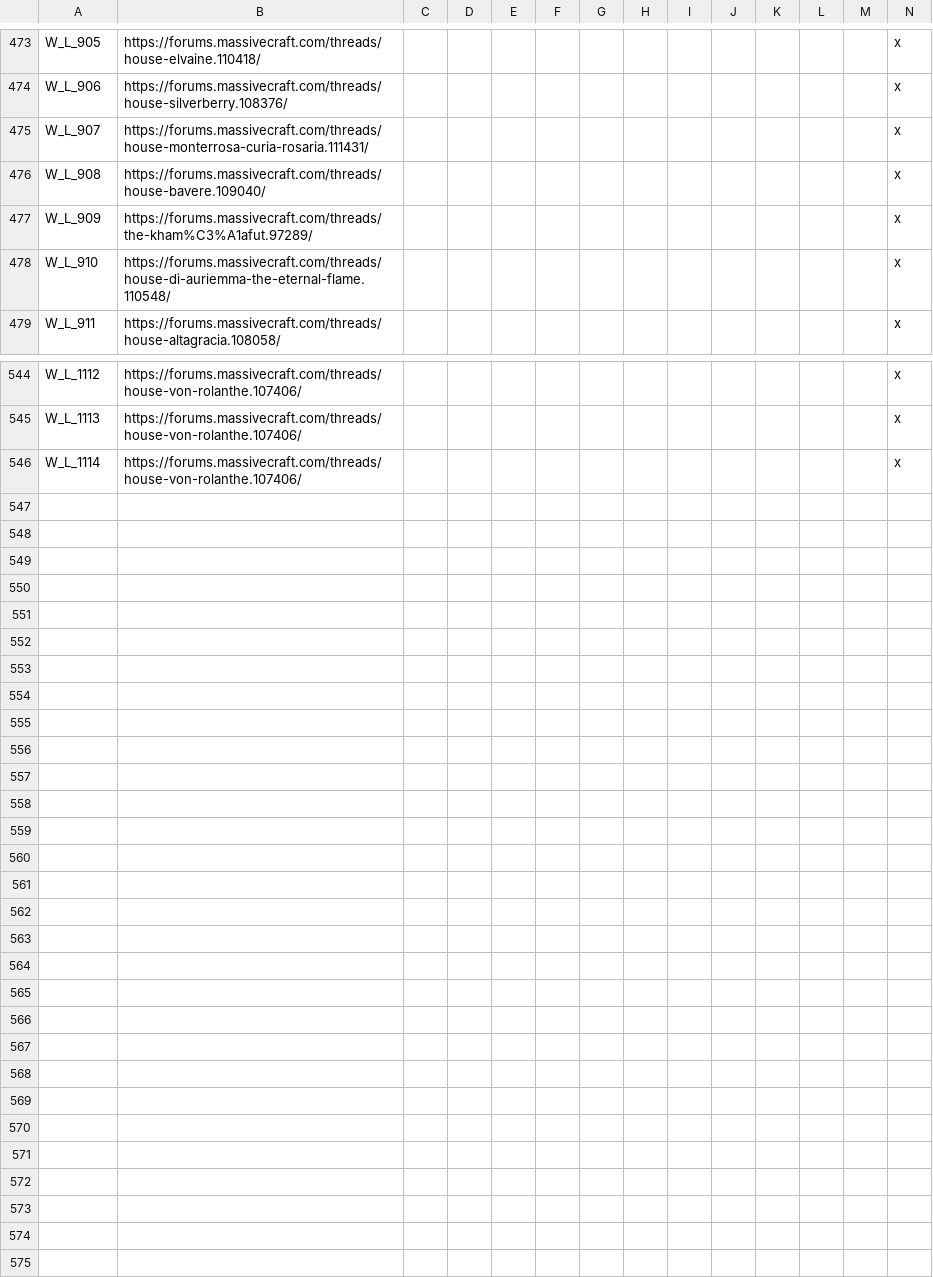
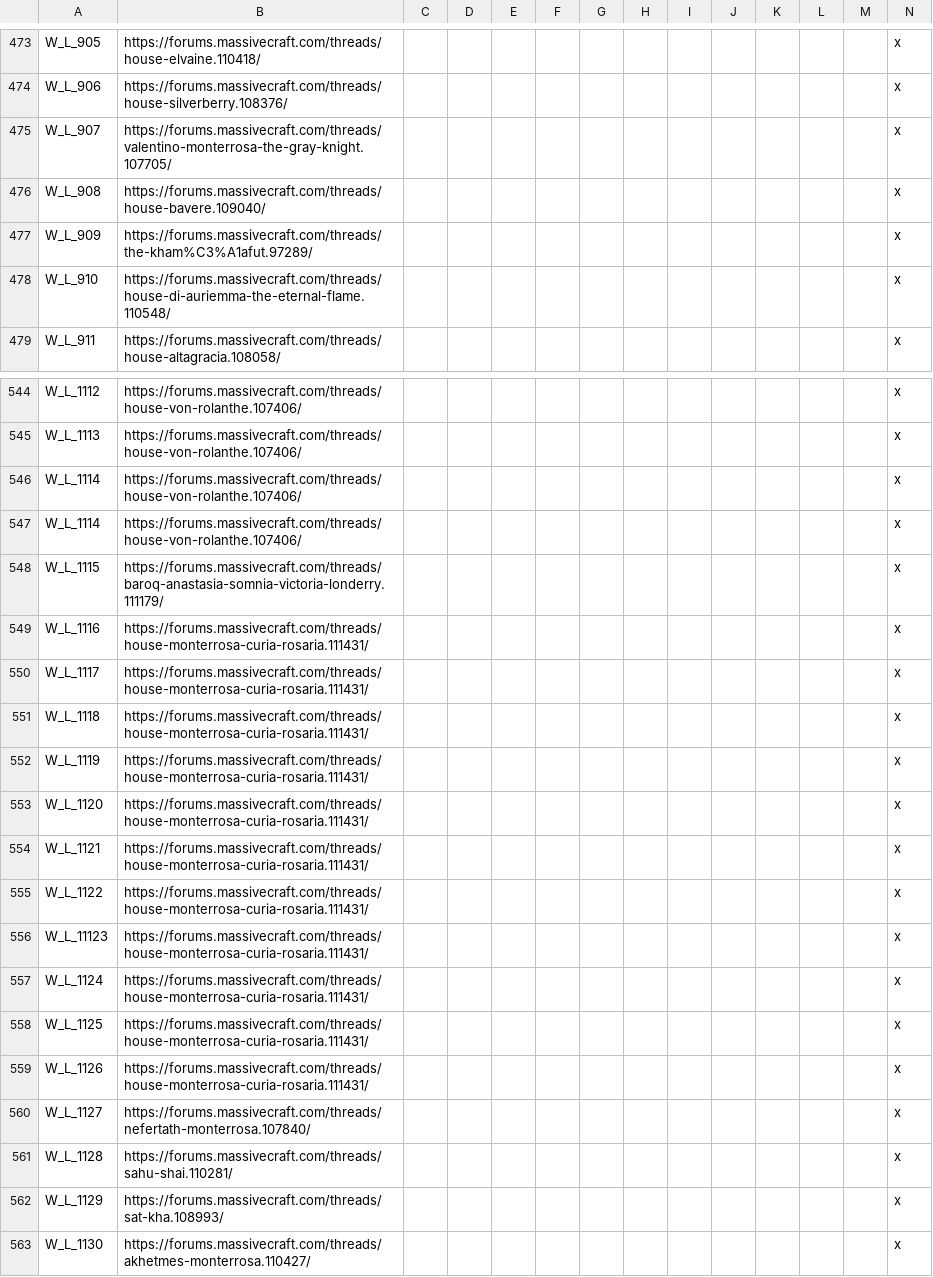
Before and after one commit to Federico-CM/ck2_mod, a CSV file: regalia_reborn/localisation/WikipediaLinks.csv, drawn as a sheet; only a part is shown, gaps mark what is left out; rows hold the shown columns only; the diff names each change by its address in the sheet, - before the commit and + after, or states it on an @@ line.

Commit message:
Add links to Monterrosa characters

```diff
--- a/regalia_reborn/localisation/WikipediaLinks.csv
+++ b/regalia_reborn/localisation/WikipediaLinks.csv
-B475: https://forums.massivecraft.com/threads/house-monterrosa-curia-rosaria.111431/
+B475: https://forums.massivecraft.com/threads/valentino-monterrosa-the-gray-knight.107705/
+row 547: W_L_1114 | https://forums.massivecraft.com/threads/house-von-rolanthe.107406/ |  |  |  |  |  |  |  |  |  |  |  | x
+row 548: W_L_1115 | https://forums.massivecraft.com/threads/baroq-anastasia-somnia-victoria-londerry.111179/ |  |  |  |  |  |  |  |  |  |  |  | x
+row 549: W_L_1116 | https://forums.massivecraft.com/threads/house-monterrosa-curia-rosaria.111431/ |  |  |  |  |  |  |  |  |  |  |  | x
+row 550: W_L_1117 | https://forums.massivecraft.com/threads/house-monterrosa-curia-rosaria.111431/ |  |  |  |  |  |  |  |  |  |  |  | x
+row 551: W_L_1118 | https://forums.massivecraft.com/threads/house-monterrosa-curia-rosaria.111431/ |  |  |  |  |  |  |  |  |  |  |  | x
+row 552: W_L_1119 | https://forums.massivecraft.com/threads/house-monterrosa-curia-rosaria.111431/ |  |  |  |  |  |  |  |  |  |  |  | x
+row 553: W_L_1120 | https://forums.massivecraft.com/threads/house-monterrosa-curia-rosaria.111431/ |  |  |  |  |  |  |  |  |  |  |  | x
+row 554: W_L_1121 | https://forums.massivecraft.com/threads/house-monterrosa-curia-rosaria.111431/ |  |  |  |  |  |  |  |  |  |  |  | x
+row 555: W_L_1122 | https://forums.massivecraft.com/threads/house-monterrosa-curia-rosaria.111431/ |  |  |  |  |  |  |  |  |  |  |  | x
+row 556: W_L_11123 | https://forums.massivecraft.com/threads/house-monterrosa-curia-rosaria.111431/ |  |  |  |  |  |  |  |  |  |  |  | x
+row 557: W_L_1124 | https://forums.massivecraft.com/threads/house-monterrosa-curia-rosaria.111431/ |  |  |  |  |  |  |  |  |  |  |  | x
+row 558: W_L_1125 | https://forums.massivecraft.com/threads/house-monterrosa-curia-rosaria.111431/ |  |  |  |  |  |  |  |  |  |  |  | x
+row 559: W_L_1126 | https://forums.massivecraft.com/threads/house-monterrosa-curia-rosaria.111431/ |  |  |  |  |  |  |  |  |  |  |  | x
+row 560: W_L_1127 | https://forums.massivecraft.com/threads/nefertath-monterrosa.107840/ |  |  |  |  |  |  |  |  |  |  |  | x
+row 561: W_L_1128 | https://forums.massivecraft.com/threads/sahu-shai.110281/ |  |  |  |  |  |  |  |  |  |  |  | x
+row 562: W_L_1129 | https://forums.massivecraft.com/threads/sat-kha.108993/ |  |  |  |  |  |  |  |  |  |  |  | x
+row 563: W_L_1130 | https://forums.massivecraft.com/threads/akhetmes-monterrosa.110427/ |  |  |  |  |  |  |  |  |  |  |  | x
```
Also changed, not shown: 1 other file.
